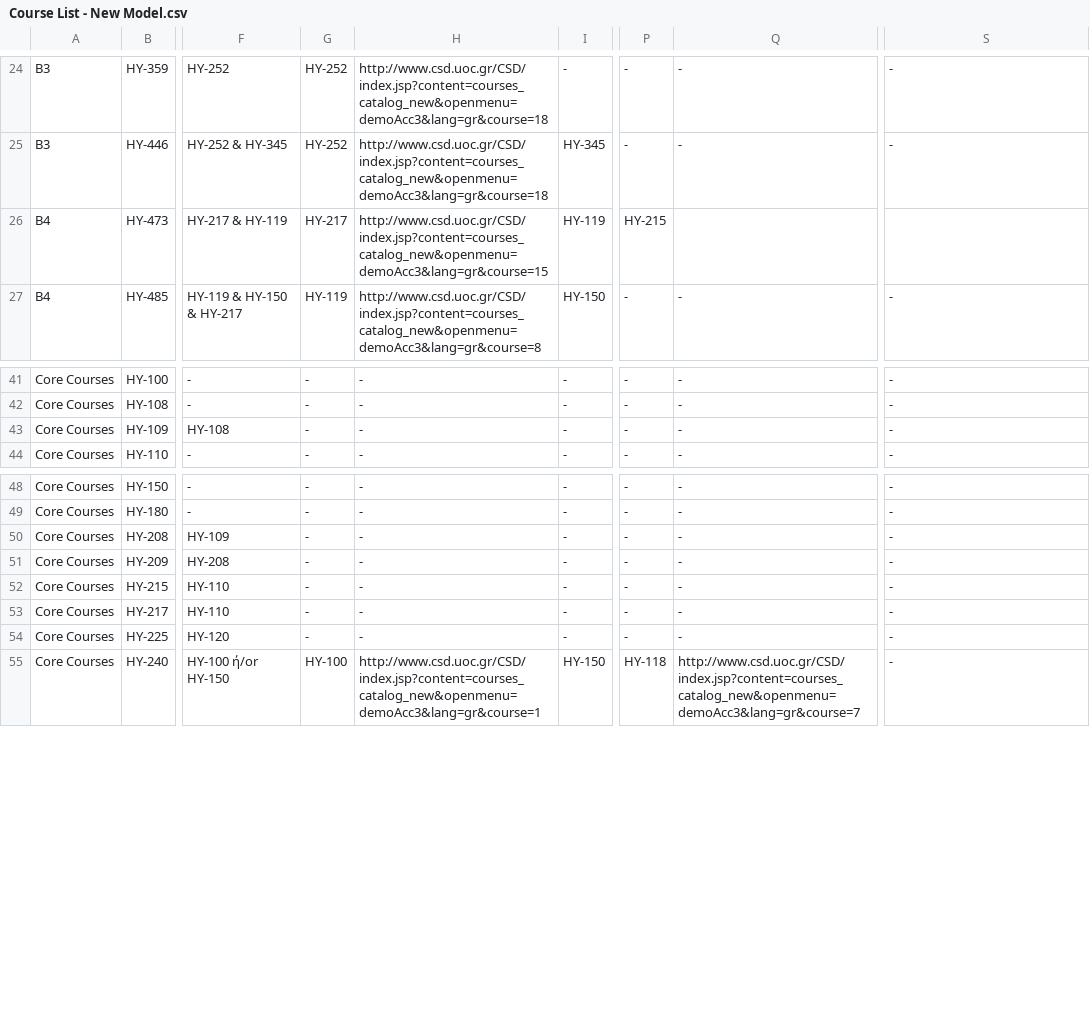
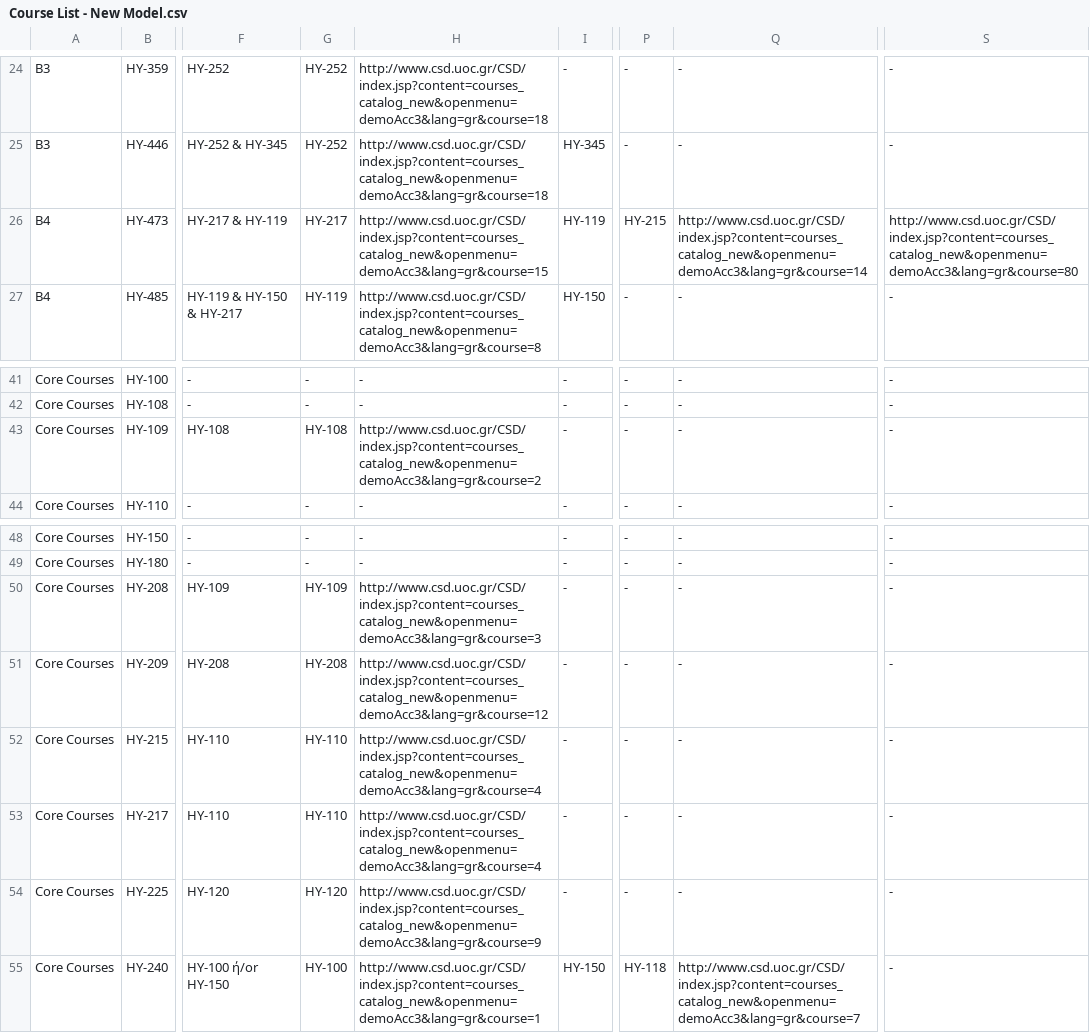
Before and after one commit to AlviRC/Thesis, a CSV file: Course List - New Model.csv, drawn as a sheet; only a part is shown, gaps mark what is left out; the diff names each change by its address in the sheet, - before the commit and + after, or states it on an @@ line.

Commit message:
Add files via upload

```diff
--- a/Course List - New Model.csv
+++ b/Course List - New Model.csv
-Q26: (empty)
+Q26: http://www.csd.uoc.gr/CSD/index.jsp?content=courses_catalog_new&openmenu=demoAcc3&lang=gr&course=14
-S26: (empty)
+S26: http://www.csd.uoc.gr/CSD/index.jsp?content=courses_catalog_new&openmenu=demoAcc3&lang=gr&course=80
-G43: -
+G43: HY-108
-H43: -
+H43: http://www.csd.uoc.gr/CSD/index.jsp?content=courses_catalog_new&openmenu=demoAcc3&lang=gr&course=2
-G50: -
+G50: HY-109
-H50: -
+H50: http://www.csd.uoc.gr/CSD/index.jsp?content=courses_catalog_new&openmenu=demoAcc3&lang=gr&course=3
-G51: -
+G51: HY-208
-H51: -
+H51: http://www.csd.uoc.gr/CSD/index.jsp?content=courses_catalog_new&openmenu=demoAcc3&lang=gr&course=12
-G52:G53: -
+G52:G53: ΗΥ-110
-H52:H53: -
+H52:H53: http://www.csd.uoc.gr/CSD/index.jsp?content=courses_catalog_new&openmenu=demoAcc3&lang=gr&course=4
-G54: -
+G54: HY-120
-H54: -
+H54: http://www.csd.uoc.gr/CSD/index.jsp?content=courses_catalog_new&openmenu=demoAcc3&lang=gr&course=9
```
